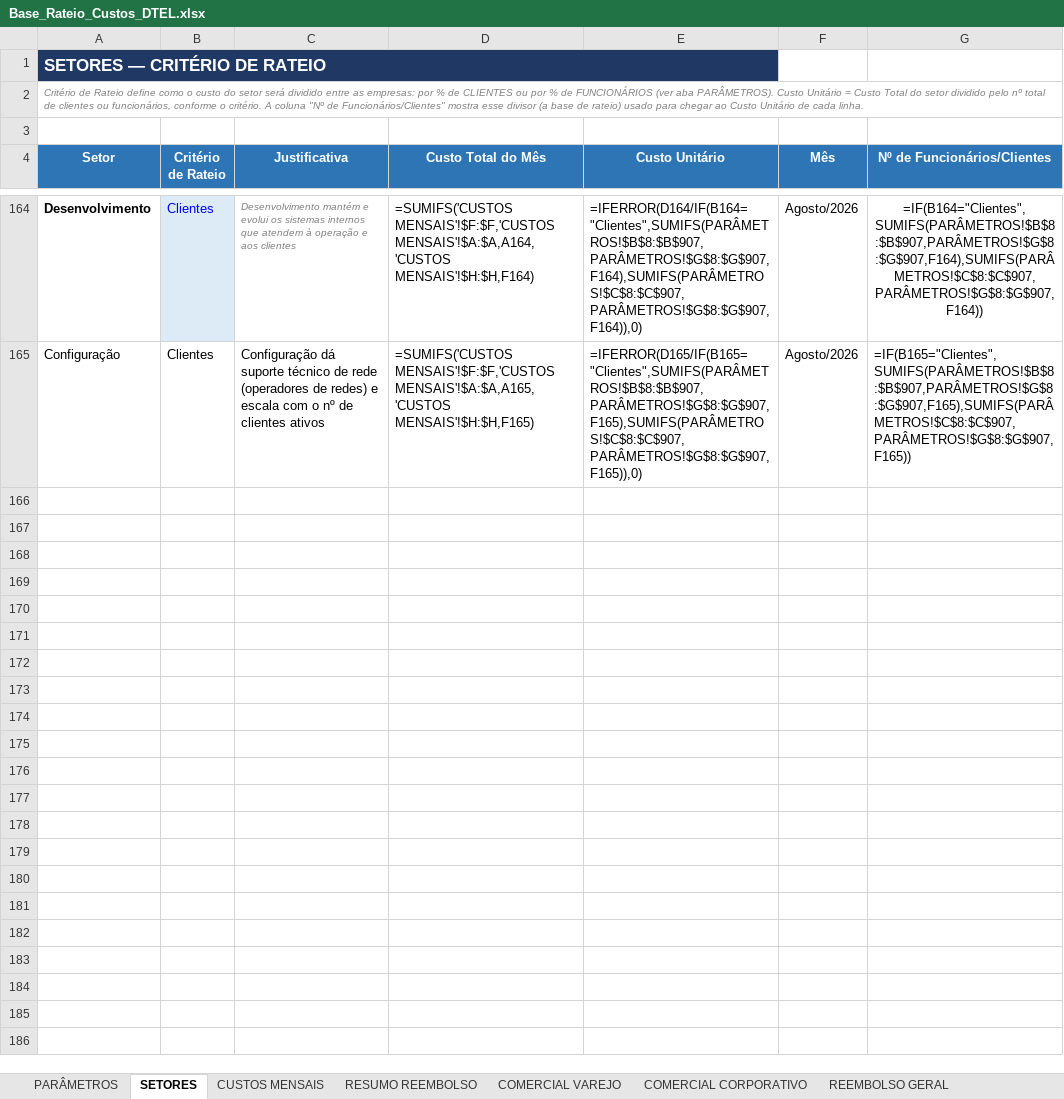
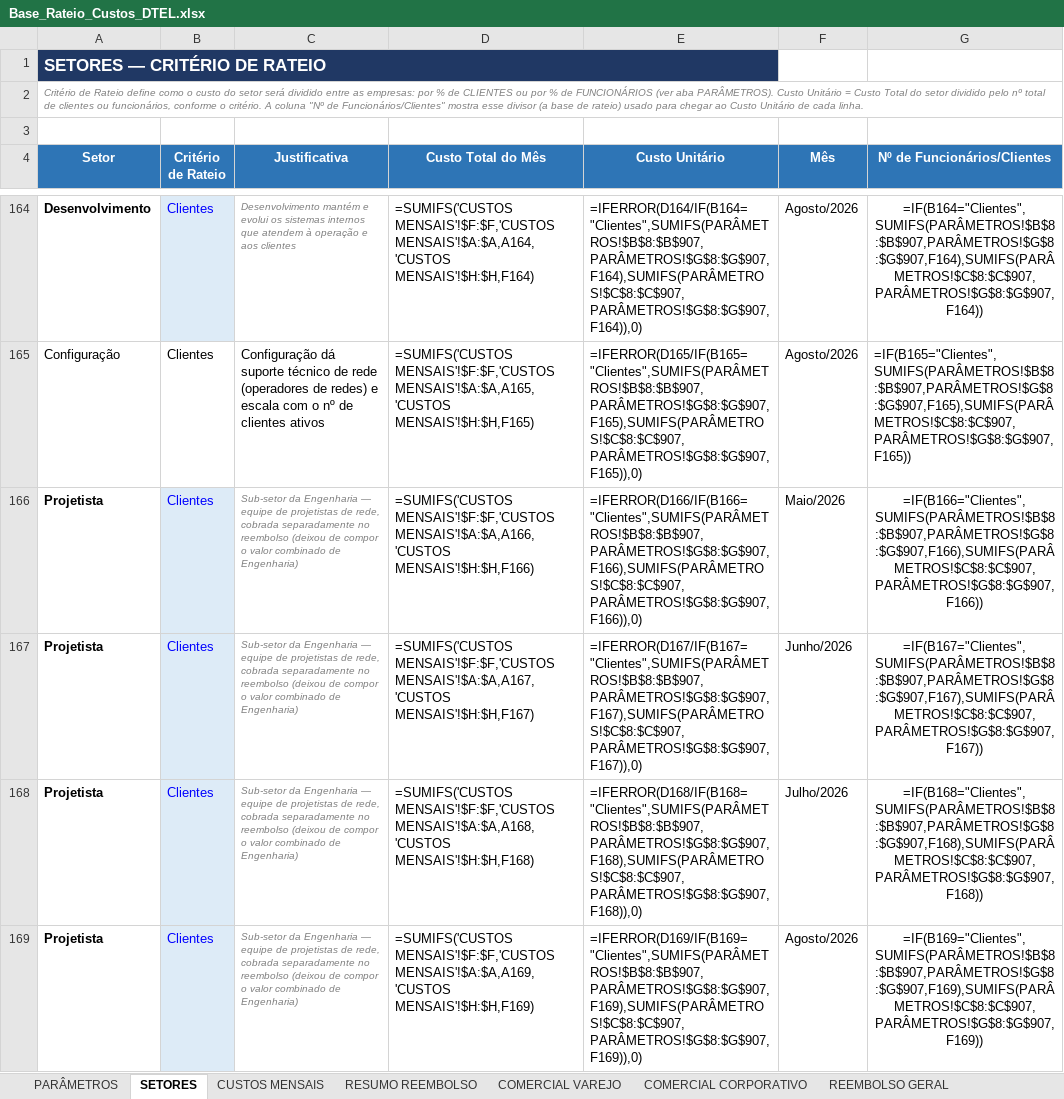
Before and after one commit to Deboradtelelecom/Base-dos-setores, an Excel workbook: dados-mensais/Base_Rateio_Custos_DTEL.xlsx, sheet SETORES, drawn as a sheet; only a part is shown, gaps mark what is left out; values as stored, in another font and other column widths than the file's, no borders; formulas without a stored value are shown as written; the diff names each change by its address in the sheet, - before the commit and + after, or states it on an @@ line.

```diff
--- a/dados-mensais/Base_Rateio_Custos_DTEL.xlsx (sheet SETORES)
+++ b/dados-mensais/Base_Rateio_Custos_DTEL.xlsx (sheet SETORES)
+row 166: Projetista | Clientes | Sub-setor da Engenharia — equipe de projetistas de rede, cobrada separadamente no reembolso (deixou de compor o valor combinado de Engenharia) | =SUMIFS('CUSTOS MENSAIS'!$F:$F,'CUSTOS MENSAIS'!$A:$A,A166,'CUSTOS MENSAIS'!$H:$H,F166) | =IFERROR(D166/IF(B166="Clientes",SUMIFS(PARÂMETROS!$B$8:$B$907,PARÂMETROS!$G$8:$G$907,F166),SUMIFS(PARÂMETROS!$C$8:$C$907,PARÂMETROS!$G$8:$G$907,F166)),0) | Maio/2026 | =IF(B166="Clientes",SUMIFS(PARÂMETROS!$B$8:$B$907,PARÂMETROS!$G$8:$G$907,F166),SUMIFS(PARÂMETROS!$C$8:$C$907,PARÂMETROS!$G$8:$G$907,F166))
+row 167: Projetista | Clientes | Sub-setor da Engenharia — equipe de projetistas de rede, cobrada separadamente no reembolso (deixou de compor o valor combinado de Engenharia) | =SUMIFS('CUSTOS MENSAIS'!$F:$F,'CUSTOS MENSAIS'!$A:$A,A167,'CUSTOS MENSAIS'!$H:$H,F167) | =IFERROR(D167/IF(B167="Clientes",SUMIFS(PARÂMETROS!$B$8:$B$907,PARÂMETROS!$G$8:$G$907,F167),SUMIFS(PARÂMETROS!$C$8:$C$907,PARÂMETROS!$G$8:$G$907,F167)),0) | Junho/2026 | =IF(B167="Clientes",SUMIFS(PARÂMETROS!$B$8:$B$907,PARÂMETROS!$G$8:$G$907,F167),SUMIFS(PARÂMETROS!$C$8:$C$907,PARÂMETROS!$G$8:$G$907,F167))
+row 168: Projetista | Clientes | Sub-setor da Engenharia — equipe de projetistas de rede, cobrada separadamente no reembolso (deixou de compor o valor combinado de Engenharia) | =SUMIFS('CUSTOS MENSAIS'!$F:$F,'CUSTOS MENSAIS'!$A:$A,A168,'CUSTOS MENSAIS'!$H:$H,F168) | =IFERROR(D168/IF(B168="Clientes",SUMIFS(PARÂMETROS!$B$8:$B$907,PARÂMETROS!$G$8:$G$907,F168),SUMIFS(PARÂMETROS!$C$8:$C$907,PARÂMETROS!$G$8:$G$907,F168)),0) | Julho/2026 | =IF(B168="Clientes",SUMIFS(PARÂMETROS!$B$8:$B$907,PARÂMETROS!$G$8:$G$907,F168),SUMIFS(PARÂMETROS!$C$8:$C$907,PARÂMETROS!$G$8:$G$907,F168))
+row 169: Projetista | Clientes | Sub-setor da Engenharia — equipe de projetistas de rede, cobrada separadamente no reembolso (deixou de compor o valor combinado de Engenharia) | =SUMIFS('CUSTOS MENSAIS'!$F:$F,'CUSTOS MENSAIS'!$A:$A,A169,'CUSTOS MENSAIS'!$H:$H,F169) | =IFERROR(D169/IF(B169="Clientes",SUMIFS(PARÂMETROS!$B$8:$B$907,PARÂMETROS!$G$8:$G$907,F169),SUMIFS(PARÂMETROS!$C$8:$C$907,PARÂMETROS!$G$8:$G$907,F169)),0) | Agosto/2026 | =IF(B169="Clientes",SUMIFS(PARÂMETROS!$B$8:$B$907,PARÂMETROS!$G$8:$G$907,F169),SUMIFS(PARÂMETROS!$C$8:$C$907,PARÂMETROS!$G$8:$G$907,F169))
```
Also changed, not shown: sheet PARÂMETROS, sheet REEMBOLSO GERAL, sheet CUSTOS MENSAIS, hidden cells, 2 other files.
